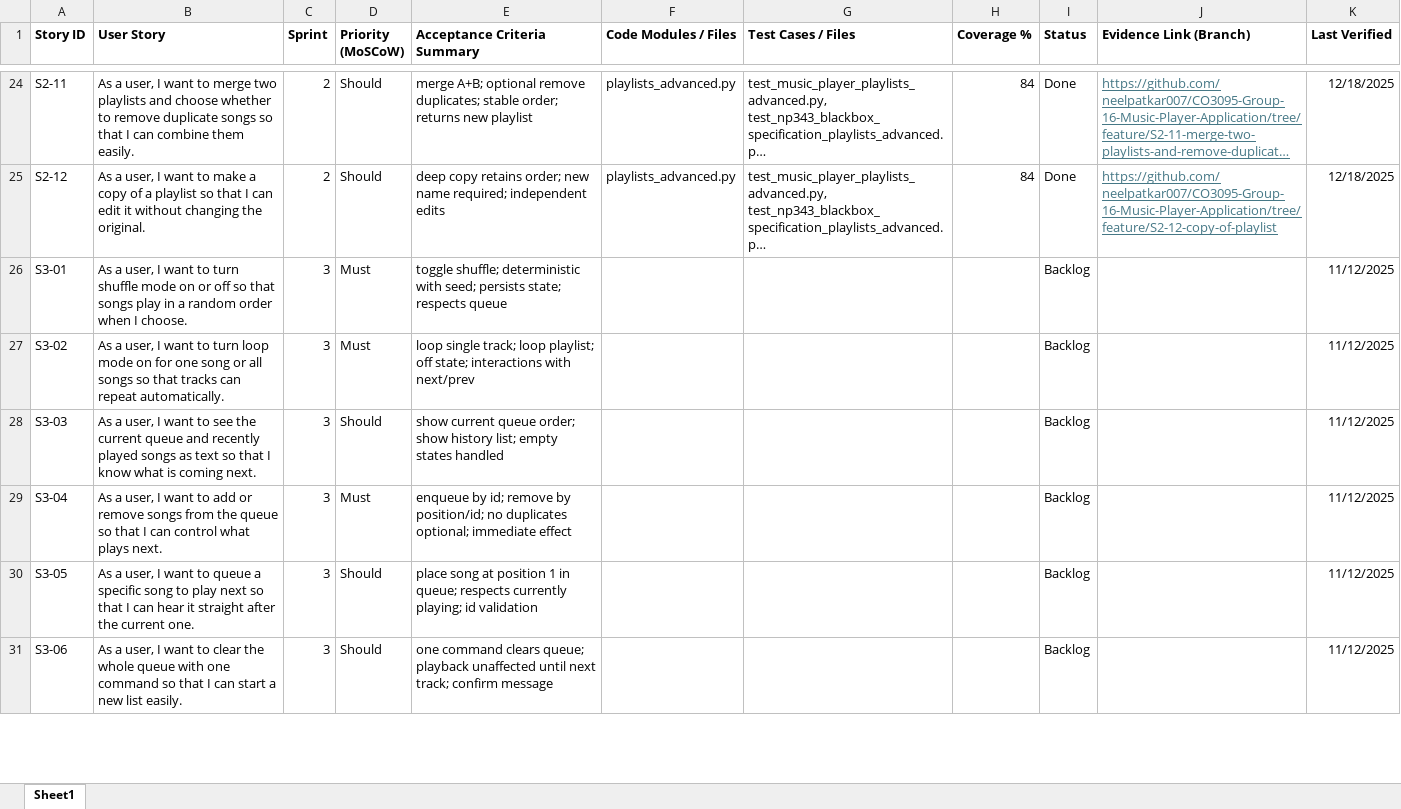
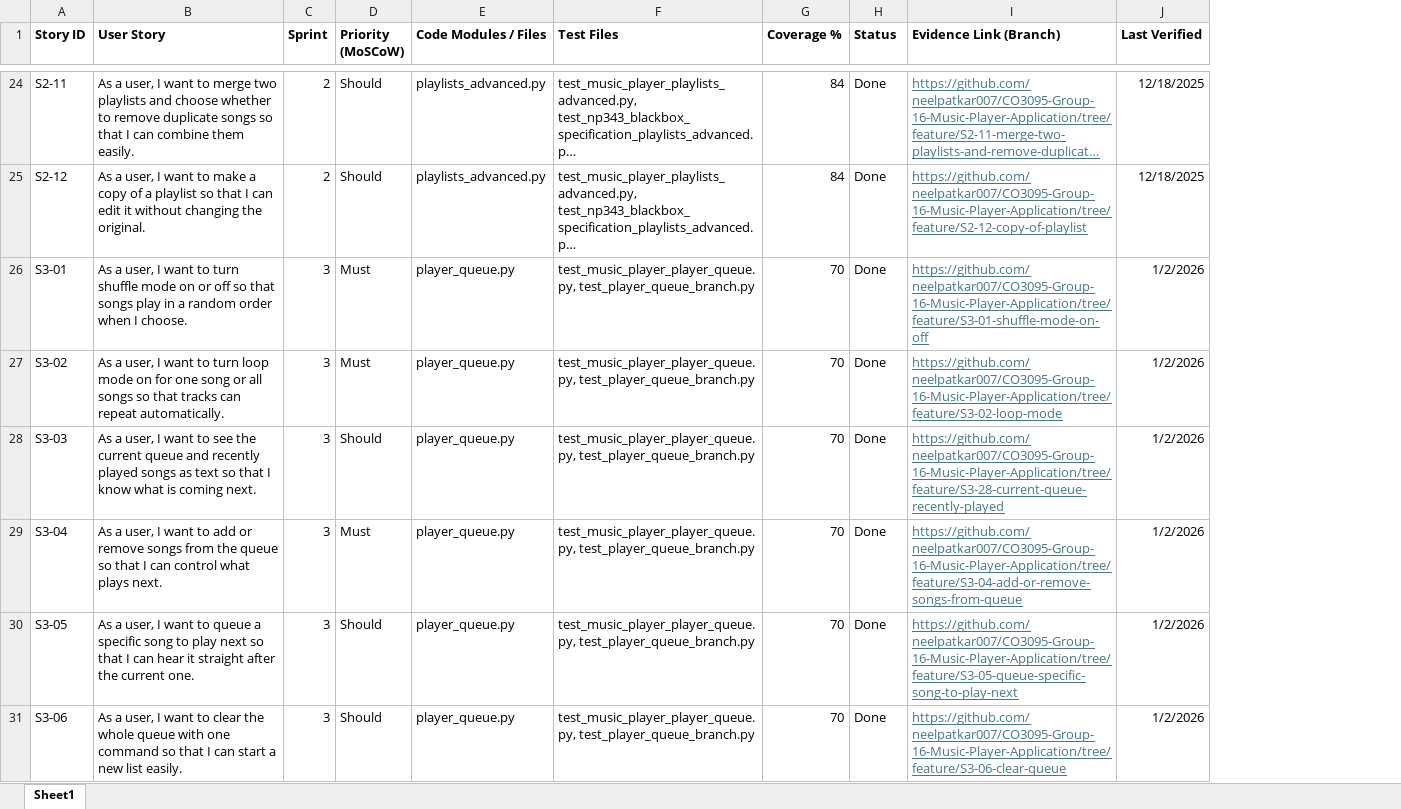
Before and after one commit to neelpatkar007/CO3095-Group-16-Music-Player-Application, an Excel workbook: Evidence/REQM/requirements_traceability.xlsx, sheet Sheet1, drawn as a sheet; only a part is shown, gaps mark what is left out; long unchanged cells end in …; values as stored, in another font and other column widths than the file's, no borders; removed rows and columns are numbered as before the commit, all else as after; the diff covers the shown part only; the diff names each change by its address in the sheet, - before the commit and + after, or states it on an @@ line.

Commit message:
requirements_traceability.xlsx updated with Sprint 3 & 4 stories

```diff
--- a/Evidence/REQM/requirements_traceability.xlsx (sheet Sheet1)
+++ b/Evidence/REQM/requirements_traceability.xlsx (sheet Sheet1)
-column E (Acceptance Criteria Summary), rows 24-31: merge A+B; optional remove duplicates; stable order; returns new playlist | deep copy retains order; new name required; independent edits | toggle shuffle; deterministic with seed; persists state; respects queue | loop single track; loop playlist; off state; interactions with next/prev | show current queue order; show history list; empty states handled | enqueue by id; remove by position/id; no duplicates optional; immediate effect | place song at position 1 in queue; respects currently playing; id validation | one command clears queue; playback unaffected until next track; confirm message
-F1: Test Cases / Files
+F1: Test Files
-E26:E31 (Code Modules / Files): (empty)
+E26:E31 (Code Modules / Files): player_queue.py
-F26:F31 (Test Files): (empty)
+F26:F31 (Test Files): test_music_player_player_queue.py, test_player_queue_branch.py
-G26:G31 (Coverage %): (empty)
+G26:G31 (Coverage %): 70
-H26:H31 (Status): Backlog
+H26:H31 (Status): Done
-I26 (Evidence Link (Branch)): (empty)
+I26 (Evidence Link (Branch)): https://github.com/neelpatkar007/CO3095-Group-16-Music-Player-Application/tree/feature/S3-01-shuffle-mode-on-off
-J26:J31 (Last Verified): 11/12/2025
+J26:J31 (Last Verified): 1/2/2026
-I27 (Evidence Link (Branch)): (empty)
+I27 (Evidence Link (Branch)): https://github.com/neelpatkar007/CO3095-Group-16-Music-Player-Application/tree/feature/S3-02-loop-mode
-I28 (Evidence Link (Branch)): (empty)
+I28 (Evidence Link (Branch)): https://github.com/neelpatkar007/CO3095-Group-16-Music-Player-Application/tree/feature/S3-28-current-queue-recently-played
-I29 (Evidence Link (Branch)): (empty)
+I29 (Evidence Link (Branch)): https://github.com/neelpatkar007/CO3095-Group-16-Music-Player-Application/tree/feature/S3-04-add-or-remove-songs-from-queue
-I30 (Evidence Link (Branch)): (empty)
+I30 (Evidence Link (Branch)): https://github.com/neelpatkar007/CO3095-Group-16-Music-Player-Application/tree/feature/S3-05-queue-specific-song-to-play-next
-I31 (Evidence Link (Branch)): (empty)
+I31 (Evidence Link (Branch)): https://github.com/neelpatkar007/CO3095-Group-16-Music-Player-Application/tree/feature/S3-06-clear-queue
```
Also changed, not shown: 109 edited cells elsewhere in this sheet.
